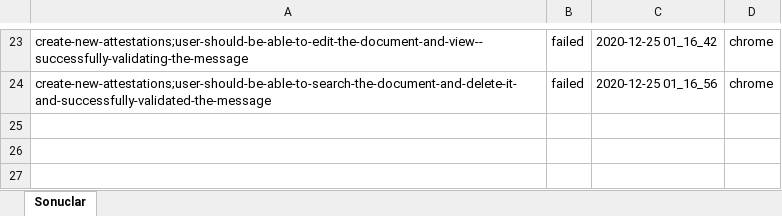
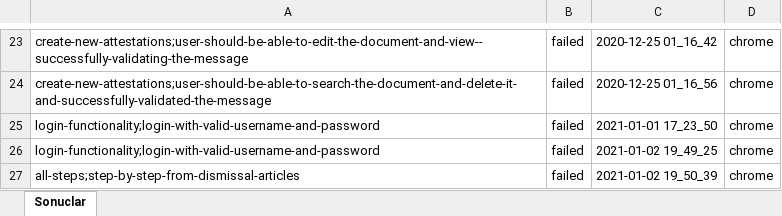
Before and after one commit to kemalD11/Basqar_proje_2_team6, an Excel workbook: src/main/resources/ScenarioResults.xlsx, sheet Sonuclar, drawn as a sheet; only a part is shown, gaps mark what is left out; values as stored, in another font and other column widths than the file's, no borders; the diff names each change by its address in the sheet, - before the commit and + after, or states it on an @@ line.

Commit message:
Dismissal Articles Test case ler tamamlandi.

```diff
--- a/src/main/resources/ScenarioResults.xlsx (sheet Sonuclar)
+++ b/src/main/resources/ScenarioResults.xlsx (sheet Sonuclar)
+row 25: login-functionality;login-with-valid-username-and-password | failed | 2021-01-01 17_23_50 | chrome
+row 26: login-functionality;login-with-valid-username-and-password | failed | 2021-01-02 19_49_25 | chrome
+row 27: all-steps;step-by-step-from-dismissal-articles | failed | 2021-01-02 19_50_39 | chrome
```
